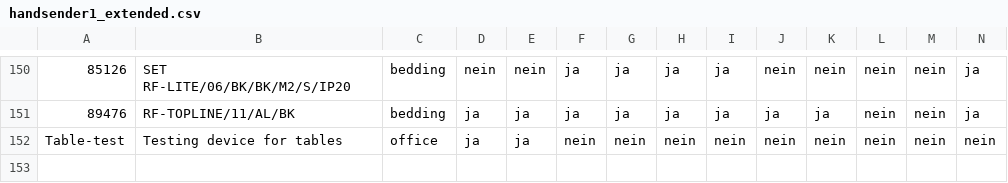
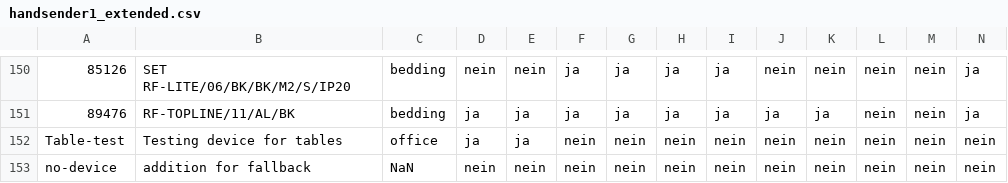
Before and after one commit to ageinpee/MLab-Course, a CSV file: XCode/DewertOkin/DewertOkin/RFPairing/handsender1_extended.csv, drawn as a sheet; only a part is shown, gaps mark what is left out; rows hold the shown columns only; the diff names each change by its address in the sheet, - before the commit and + after, or states it on an @@ line.

Commit message:
init() of deviceobject to display no image

```diff
--- a/XCode/DewertOkin/DewertOkin/RFPairing/handsender1_extended.csv
+++ b/XCode/DewertOkin/DewertOkin/RFPairing/handsender1_extended.csv
+row 153: no-device | addition for fallback | NaN | nein | nein | nein | nein | nein | nein | nein | nein | nein | nein | nein
```
Also changed, not shown: 2 other files.
